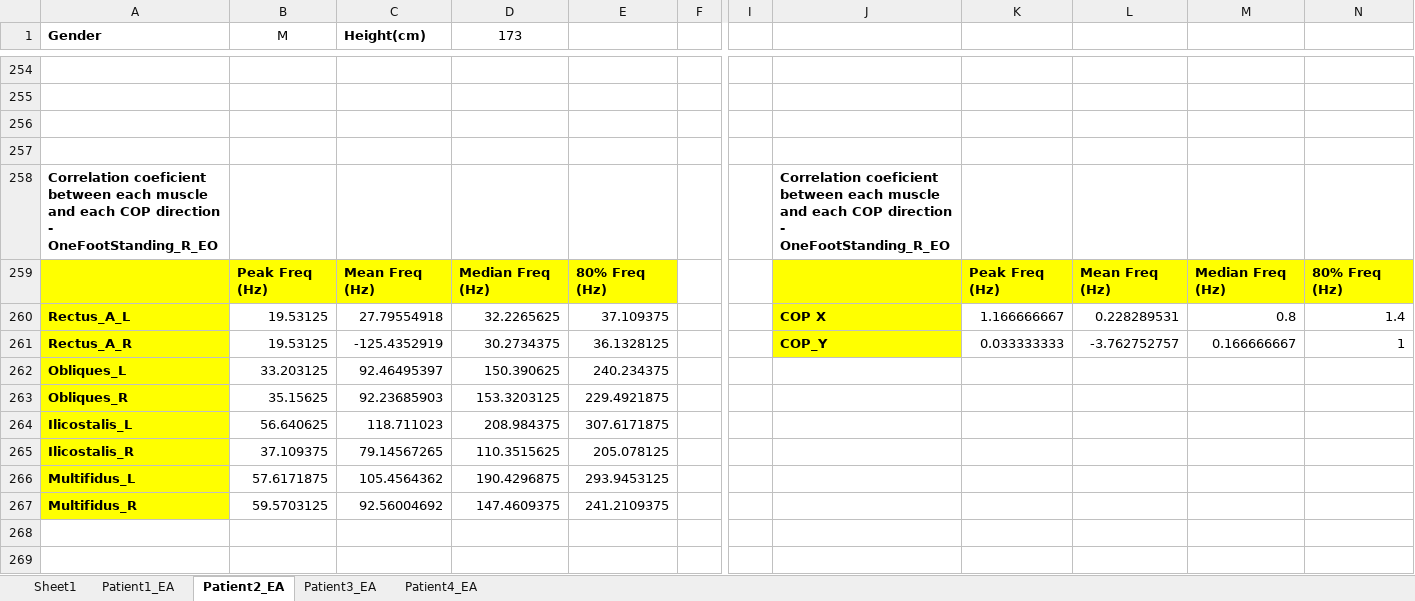
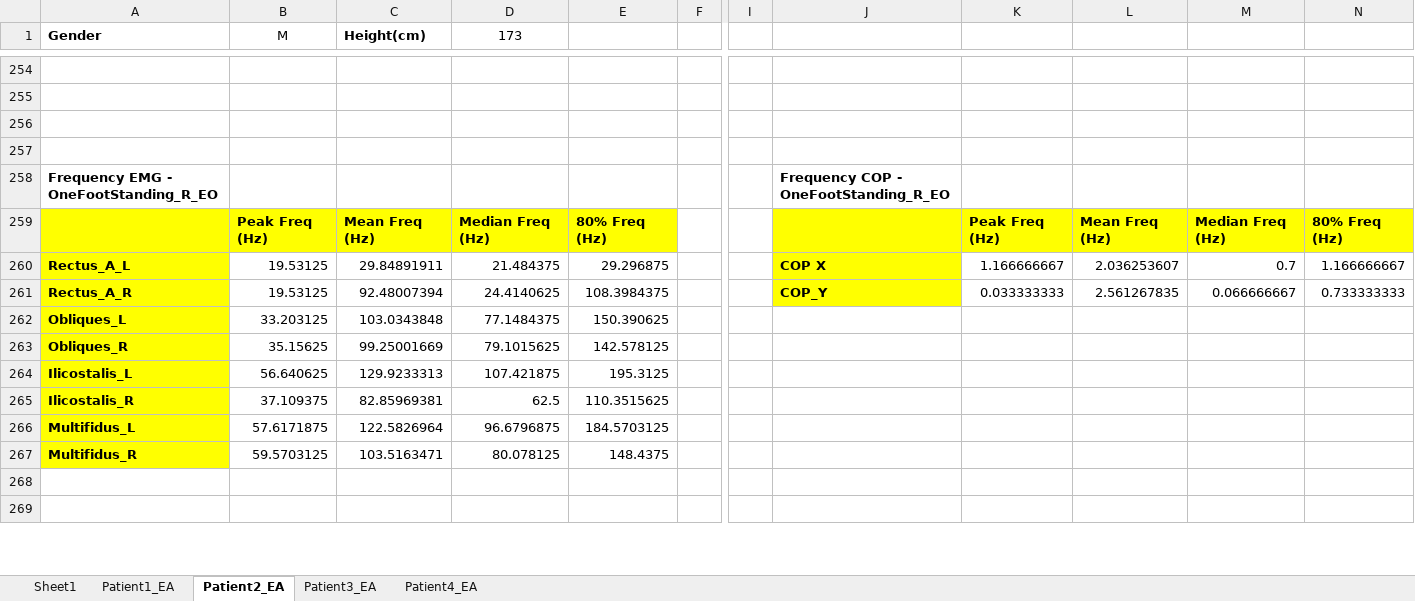
Before and after one commit to DFNOsorio/tonusMuscular, an Excel workbook: Excel_database/database_posturography_EA.xlsx, sheet Patient2_EA, drawn as a sheet; only a part is shown, gaps mark what is left out; values as stored, in another font and other column widths than the file's, no borders; the diff covers the shown part only; the diff names each change by its address in the sheet, - before the commit and + after, or states it on an @@ line.

```diff
--- a/Excel_database/database_posturography_EA.xlsx (sheet Patient2_EA)
+++ b/Excel_database/database_posturography_EA.xlsx (sheet Patient2_EA)
-A258 (Gender): Correlation coeficient between each muscle and each COP direction - OneFootStanding_R_EO
+A258 (Gender): Frequency EMG - OneFootStanding_R_EO
-J258: Correlation coeficient between each muscle and each COP direction - OneFootStanding_R_EO
+J258: Frequency COP - OneFootStanding_R_EO
-C260 (Height(cm)): 27.79554918
+C260 (Height(cm)): 29.84891911
-D260 (173): 32.2265625
+D260 (173): 21.484375
-E260: 37.109375
+E260: 29.296875
-L260: 0.228289531
+L260: 2.036253607
-M260: 0.8
+M260: 0.7
-N260: 1.4
+N260: 1.166666667
-C261 (Height(cm)): -125.4352919
+C261 (Height(cm)): 92.48007394
-D261 (173): 30.2734375
+D261 (173): 24.4140625
-E261: 36.1328125
+E261: 108.3984375
-L261: -3.762752757
+L261: 2.561267835
-M261: 0.166666667
+M261: 0.066666667
-N261: 1
+N261: 0.733333333
-C262 (Height(cm)): 92.46495397
+C262 (Height(cm)): 103.0343848
-D262 (173): 150.390625
+D262 (173): 77.1484375
-E262: 240.234375
+E262: 150.390625
-C263 (Height(cm)): 92.23685903
+C263 (Height(cm)): 99.25001669
-D263 (173): 153.3203125
+D263 (173): 79.1015625
-E263: 229.4921875
+E263: 142.578125
-C264 (Height(cm)): 118.711023
+C264 (Height(cm)): 129.9233313
-D264 (173): 208.984375
+D264 (173): 107.421875
-E264: 307.6171875
+E264: 195.3125
-C265 (Height(cm)): 79.14567265
+C265 (Height(cm)): 82.85969381
-D265 (173): 110.3515625
+D265 (173): 62.5
-E265: 205.078125
+E265: 110.3515625
-C266 (Height(cm)): 105.4564362
+C266 (Height(cm)): 122.5826964
-D266 (173): 190.4296875
+D266 (173): 96.6796875
-E266: 293.9453125
+E266: 184.5703125
-C267 (Height(cm)): 92.56004692
+C267 (Height(cm)): 103.5163471
-D267 (173): 147.4609375
+D267 (173): 80.078125
-E267: 241.2109375
+E267: 148.4375
```
Also changed, not shown: 8 added rows, 8 removed rows and 240 edited cells elsewhere in this sheet, sheet Patient1_EA, Excel_database/database_posturography_EA1.xlsx, Excel_database/database_posturography_over30.xlsx, 9 other files.
